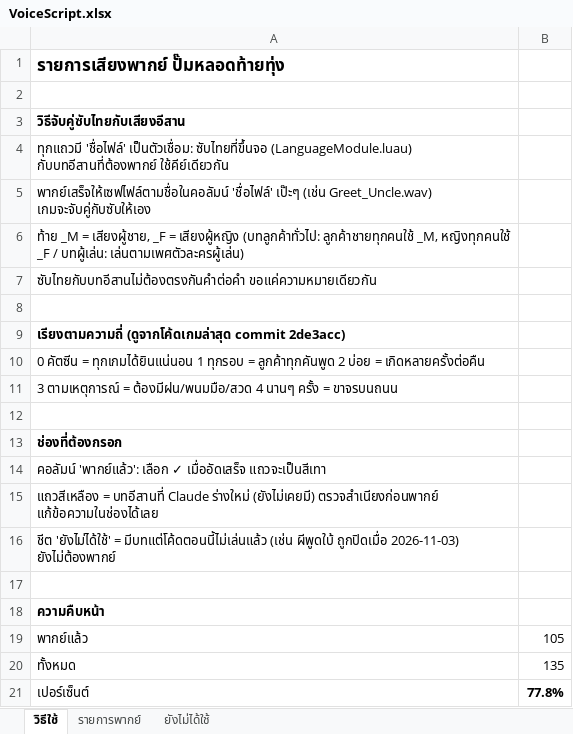
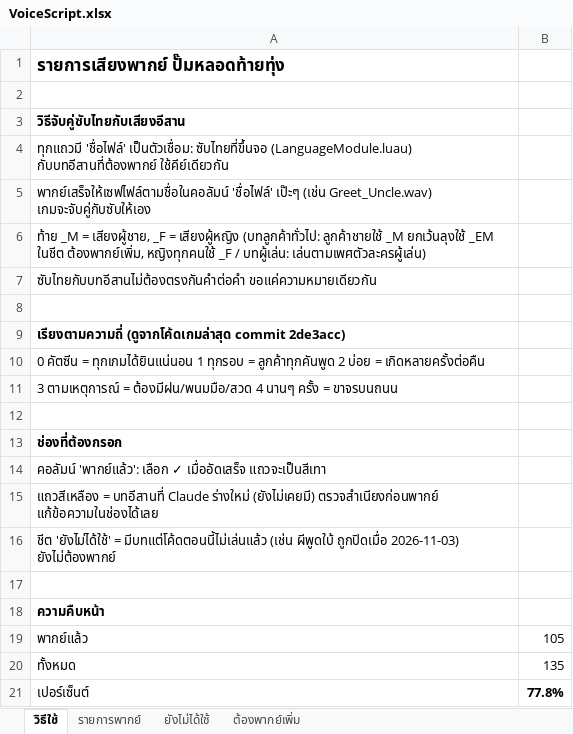
Before and after one commit to queue96/roblox_anomaly, an Excel workbook: assets/sounds/VoiceScript.xlsx, sheet วิธีใช้, drawn as a sheet; values as stored, in another font and other column widths than the file's, no borders; the diff names each change by its address in the sheet, - before the commit and + after, or states it on an @@ line.

```diff
--- a/assets/sounds/VoiceScript.xlsx (sheet วิธีใช้)
+++ b/assets/sounds/VoiceScript.xlsx (sheet วิธีใช้)
+sheet tab: ต้องพากย์เพิ่ม
-A6: …เสียงผู้หญิง (บทลูกค้าทั่วไป: ลูกค้าชายทุกคนใช้ _M, หญิงทุกคนใช้ _F…
+A6: …เสียงผู้หญิง (บทลูกค้าทั่วไป: ลูกค้าชายใช้ _M ยกเว้นลุงใช้ _EM ในชีต ต้องพากย์เพิ่ม, หญิงทุกคนใช้ _F…
```
Also changed, not shown: sheet รายการพากย์, 5 other files.
